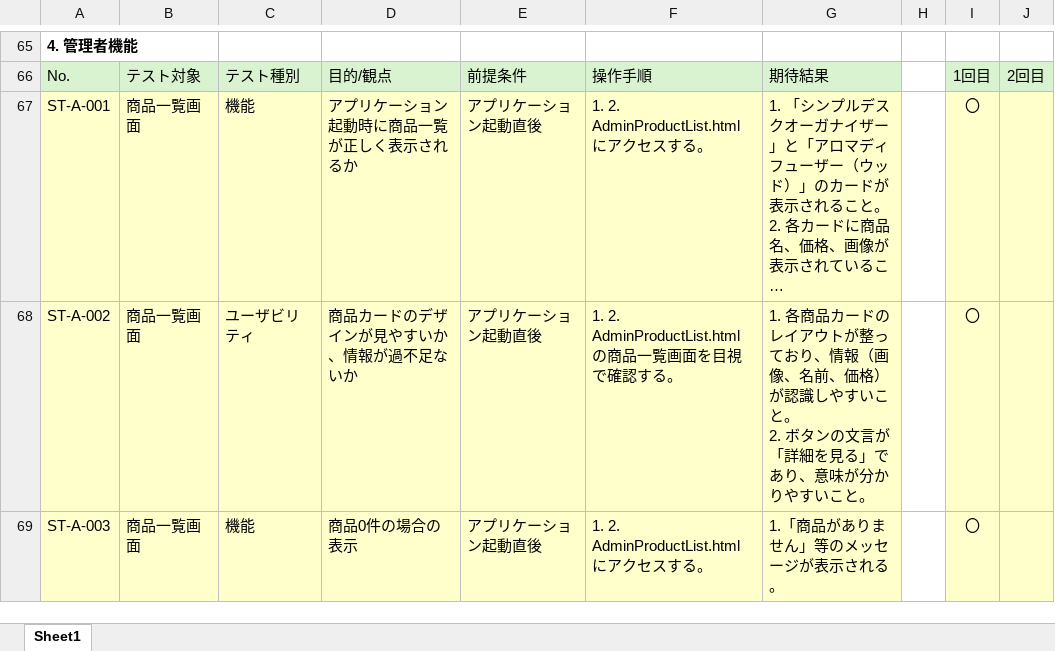
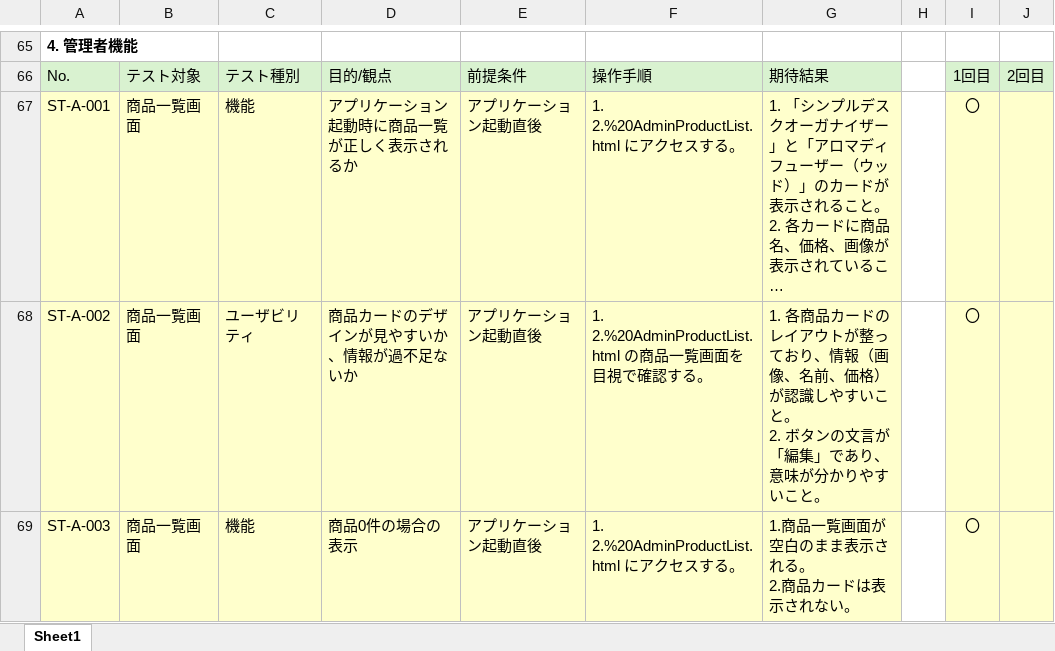
Before and after one commit to Aoi-Yaegashi/teamF, an Excel workbook: 総合テスト/総合テスト仕様書_teamF.xlsx, sheet Sheet1, drawn as a sheet; only a part is shown, gaps mark what is left out; long unchanged cells end in …; values as stored, in another font and other column widths than the file's, no borders; ↵ is a line break in a cell; the diff covers the shown part only; the diff names each change by its address in the sheet, - before the commit and + after, or states it on an @@ line.

```diff
--- a/総合テスト/総合テスト仕様書_teamF.xlsx (sheet Sheet1)
+++ b/総合テスト/総合テスト仕様書_teamF.xlsx (sheet Sheet1)
-F67: 1. 2. AdminProductList.html にアクセスする。
+F67: 1. 2.%20AdminProductList.html にアクセスする。
-F68: 1. 2. AdminProductList.html の商品一覧画面を目視で確認する。
+F68: 1. 2.%20AdminProductList.html の商品一覧画面を目視で確認する。
-G68: …文言が「詳細を見る」であり…
+G68: …文言が「編集」であり…
-F69: 1. 2. AdminProductList.html にアクセスする。
+F69: 1. 2.%20AdminProductList.html にアクセスする。
-G69: 1.「商品がありません」等のメッセージが表示される。
+G69: 1.商品一覧画面が空白のまま表示される。 ↵ 2.商品カードは表示されない。
```
Also changed, not shown: 18 edited cells elsewhere in this sheet, 7 other files.
